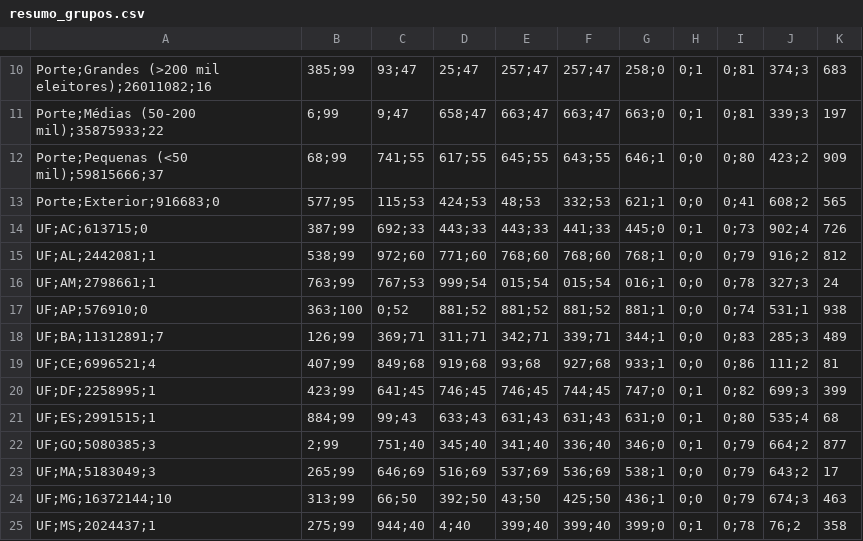
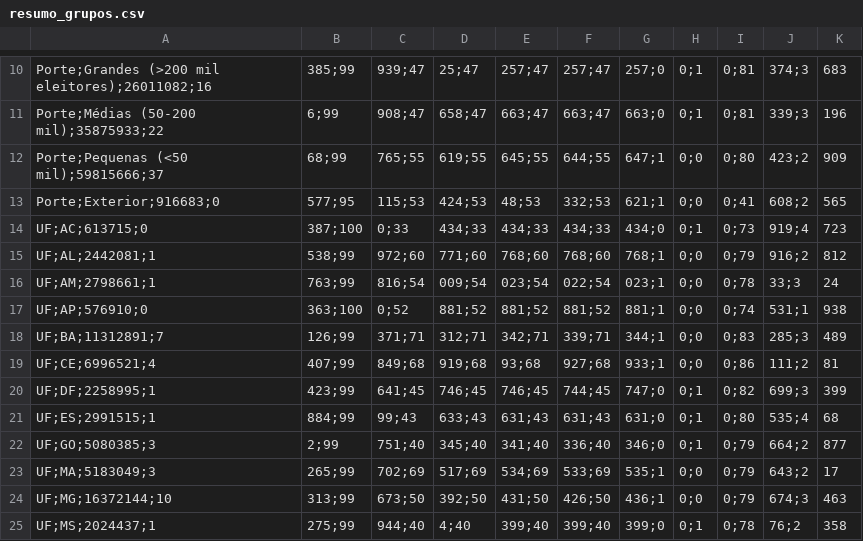
Before and after one commit to TiagoCAAmorim/eleicoes, a CSV file: saida/2026/resumo_grupos.csv, drawn as a sheet; only a part is shown, gaps mark what is left out; the diff covers the shown part only; the diff names each change by its address in the sheet, - before the commit and + after, or states it on an @@ line.

```diff
--- a/saida/2026/resumo_grupos.csv
+++ b/saida/2026/resumo_grupos.csv
-C10: 93;47
+C10: 939;47
-G10: 258;0
+G10: 257;0
-C11: 9;47
+C11: 908;47
-K11: 197
+K11: 196
-C12: 741;55
+C12: 765;55
-D12: 617;55
+D12: 619;55
-F12: 643;55
+F12: 644;55
-G12: 646;1
+G12: 647;1
-B14: 387;99
+B14: 387;100
-C14: 692;33
+C14: 0;33
-D14: 443;33
+D14: 434;33
-E14: 443;33
+E14: 434;33
-F14: 441;33
+F14: 434;33
-G14: 445;0
+G14: 434;0
-J14: 902;4
+J14: 919;4
-K14: 726
+K14: 723
-C16: 767;53
+C16: 816;54
-D16: 999;54
+D16: 009;54
-E16: 015;54
+E16: 023;54
-F16: 015;54
+F16: 022;54
-G16: 016;1
+G16: 023;1
-J16: 327;3
+J16: 33;3
-C18: 369;71
+C18: 371;71
-D18: 311;71
+D18: 312;71
-C23: 646;69
+C23: 702;69
-D23: 516;69
+D23: 517;69
-E23: 537;69
+E23: 534;69
-F23: 536;69
+F23: 533;69
-G23: 538;1
+G23: 535;1
-C24: 66;50
+C24: 673;50
-E24: 43;50
+E24: 431;50
-F24: 425;50
+F24: 426;50
```
Also changed, not shown: 68 edited cells elsewhere in this file, saida/2026/coeficientes_grupos.csv, saida/2026/historico.csv, 11 other files.
